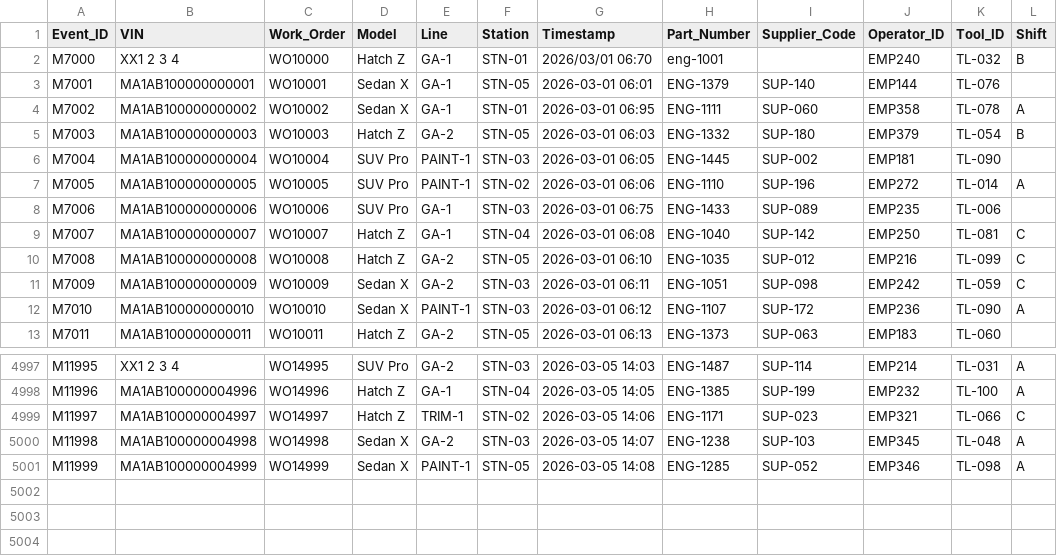
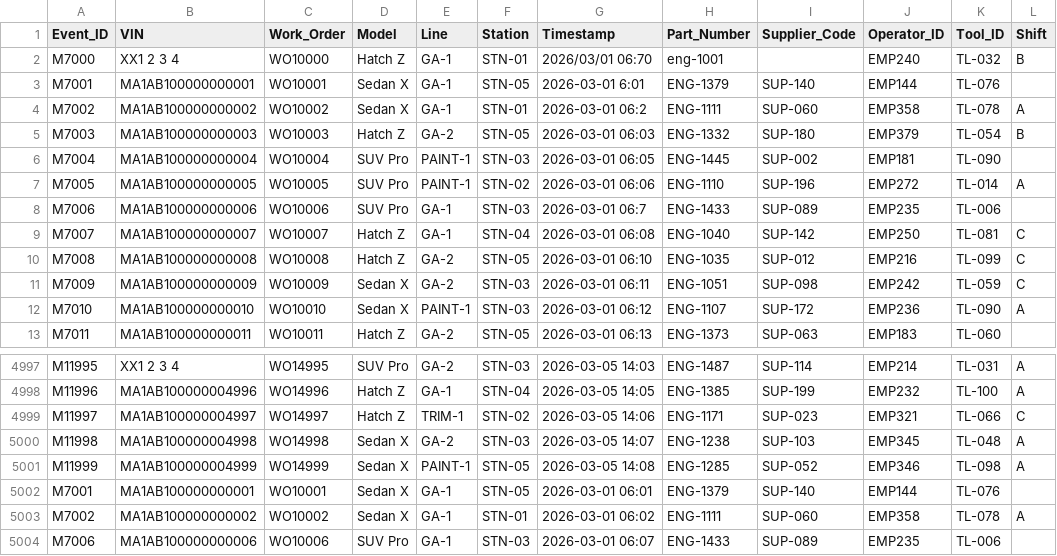
Before and after one commit to chandrachudasahoo4/Car-Manufacturing-Analytics, a CSV file: updated_production_events_cleaned_T1.csv, drawn as a sheet; only a part is shown, gaps mark what is left out.

```diff
--- a/updated_production_events_cleaned_T1.csv
+++ b/updated_production_events_cleaned_T1.csv
@@ -2,4 +2,4 @@ Event_ID,VIN,Work_Order,Model,Line,Station,Timestamp,Part_Number,Supplier_Code,O
 M7000,XX1 2 3 4,WO10000,Hatch Z,GA-1,STN-01,2026/03/01 06:70, eng-1001 ,,EMP240,TL-032,B
-M7001,MA1AB100000000001,WO10001,Sedan X,GA-1,STN-05,2026-03-01 06:01,ENG-1379,SUP-140,EMP144,TL-076,
-M7002,MA1AB100000000002,WO10002,Sedan X,GA-1,STN-01,2026-03-01 06:95,ENG-1111,SUP-060,EMP358,TL-078,A
+M7001,MA1AB100000000001,WO10001,Sedan X,GA-1,STN-05,2026-03-01 6:01,ENG-1379,SUP-140,EMP144,TL-076,
+M7002,MA1AB100000000002,WO10002,Sedan X,GA-1,STN-01,2026-03-01 06:2,ENG-1111,SUP-060,EMP358,TL-078,A
 M7003,MA1AB100000000003,WO10003,Hatch Z,GA-2,STN-05,2026-03-01 06:03,ENG-1332,SUP-180,EMP379,TL-054,B
@@ -7,3 +7,3 @@ M7004,MA1AB100000000004,WO10004,SUV Pro,PAINT-1,STN-03,2026-03-01 06:05,ENG-1445
 M7005,MA1AB100000000005,WO10005,SUV Pro,PAINT-1,STN-02,2026-03-01 06:06,ENG-1110,SUP-196,EMP272,TL-014,A
-M7006,MA1AB100000000006,WO10006,SUV Pro,GA-1,STN-03,2026-03-01 06:75,ENG-1433,SUP-089,EMP235,TL-006,
+M7006,MA1AB100000000006,WO10006,SUV Pro,GA-1,STN-03,2026-03-01 06:7,ENG-1433,SUP-089,EMP235,TL-006,
 M7007,MA1AB100000000007,WO10007,Hatch Z,GA-1,STN-04,2026-03-01 06:08,ENG-1040,SUP-142,EMP250,TL-081,C
@@ -5001 +5001,4 @@ M11998,MA1AB100000004998,WO14998,Sedan X,GA-2,STN-03,2026-03-05 14:07,ENG-1238,S
 M11999,MA1AB100000004999,WO14999,Sedan X,PAINT-1,STN-05,2026-03-05 14:08,ENG-1285,SUP-052,EMP346,TL-098,A
+M7001,MA1AB100000000001,WO10001,Sedan X,GA-1,STN-05,2026-03-01 06:01,ENG-1379,SUP-140,EMP144,TL-076,
+M7002,MA1AB100000000002,WO10002,Sedan X,GA-1,STN-01,2026-03-01 06:02,ENG-1111,SUP-060,EMP358,TL-078,A
+M7006,MA1AB100000000006,WO10006,SUV Pro,GA-1,STN-03,2026-03-01 06:07,ENG-1433,SUP-089,EMP235,TL-006,
```
Also changed, not shown: Cycle_Time_Distribution.csv, MTBF_MTTR_By_Station.csv, 36 other files.
